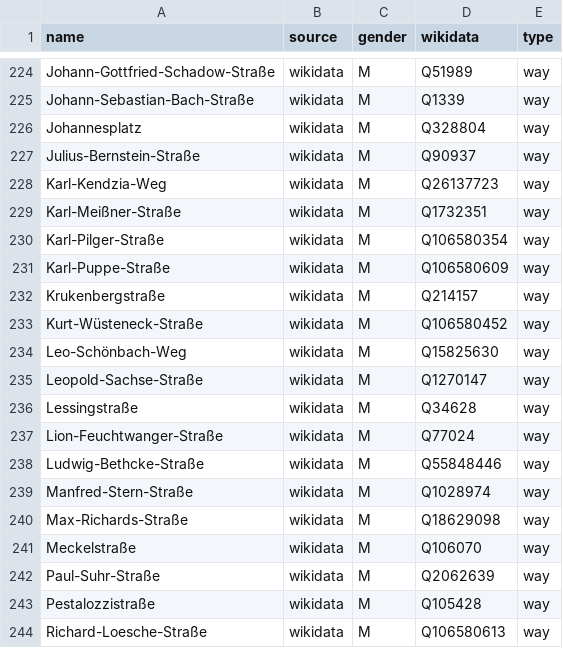
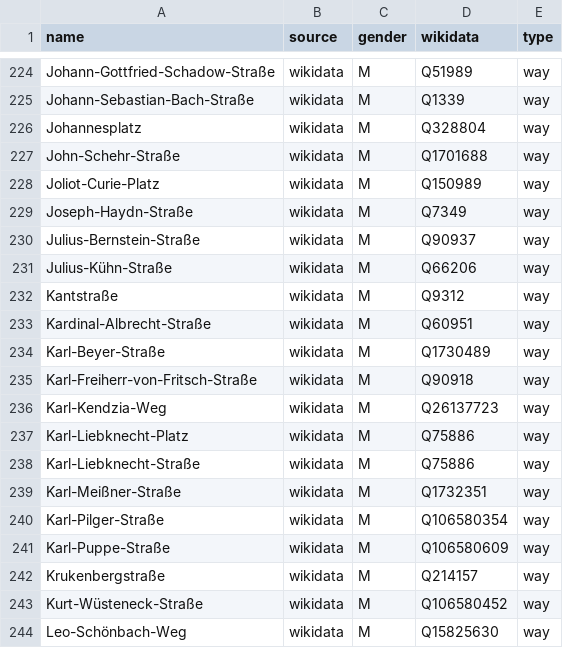
Before and after one commit to EqualStreetNames/equalstreetnames-halle-saale, a CSV file: data/gender.csv, drawn as a sheet; only a part is shown, gaps mark what is left out; the shorter side is filled out with more unchanged rows; the diff covers the shown part only; the diff names each change by its address in the sheet, - before the commit and + after, or states it on an @@ line.

```diff
--- a/data/gender.csv
+++ b/data/gender.csv
+row 227: John-Schehr-Straße | wikidata | M | Q1701688 | way
+row 228: Joliot-Curie-Platz | wikidata | M | Q150989 | way
+row 229: Joseph-Haydn-Straße | wikidata | M | Q7349 | way
+row 231: Julius-Kühn-Straße | wikidata | M | Q66206 | way
+row 232: Kantstraße | wikidata | M | Q9312 | way
+row 233: Kardinal-Albrecht-Straße | wikidata | M | Q60951 | way
+row 234: Karl-Beyer-Straße | wikidata | M | Q1730489 | way
+row 235: Karl-Freiherr-von-Fritsch-Straße | wikidata | M | Q90918 | way
+row 237: Karl-Liebknecht-Platz | wikidata | M | Q75886 | way
+row 238: Karl-Liebknecht-Straße | wikidata | M | Q75886 | way
```
Also changed, not shown: 8 added rows elsewhere in this file, data/other.csv, 3 other files.
